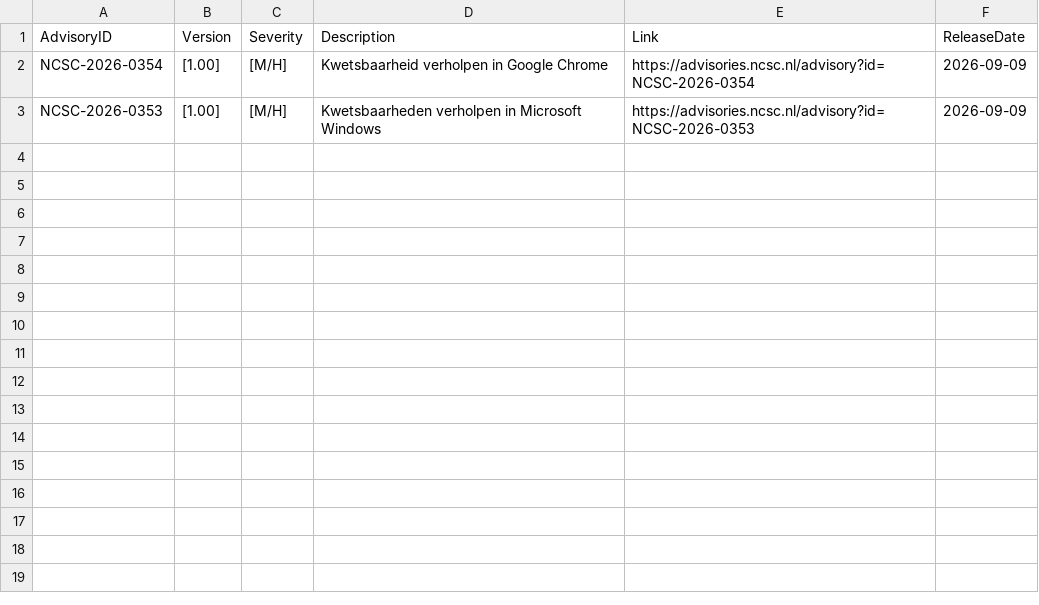
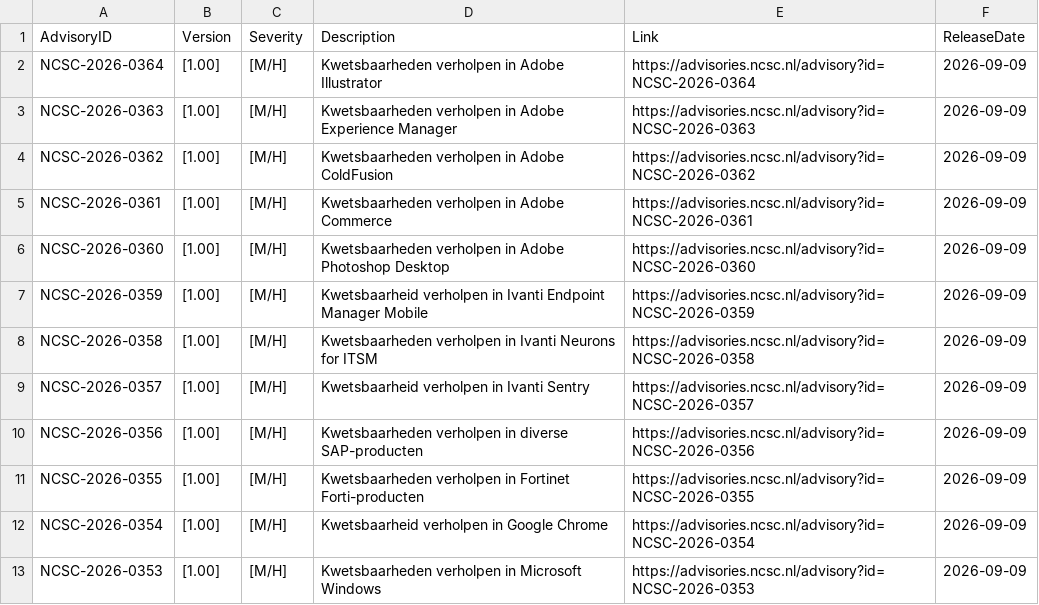
Before and after one commit to koensmink/ncsc-advisory-watcher, a CSV file: output/daily/2026-09-09.csv, drawn as a sheet.

```diff
--- a/output/daily/2026-09-09.csv
+++ b/output/daily/2026-09-09.csv
@@ -1,2 +1,12 @@
 AdvisoryID,Version,Severity,Description,Link,ReleaseDate
+NCSC-2026-0364,[1.00],[M/H],Kwetsbaarheden verholpen in Adobe Illustrator,https://advisories.ncsc.nl/advisory?id=NCSC-2026-0364,2026-09-09
+NCSC-2026-0363,[1.00],[M/H],Kwetsbaarheden verholpen in Adobe Experience Manager,https://advisories.ncsc.nl/advisory?id=NCSC-2026-0363,2026-09-09
+NCSC-2026-0362,[1.00],[M/H],Kwetsbaarheden verholpen in Adobe ColdFusion,https://advisories.ncsc.nl/advisory?id=NCSC-2026-0362,2026-09-09
+NCSC-2026-0361,[1.00],[M/H],Kwetsbaarheden verholpen in Adobe Commerce,https://advisories.ncsc.nl/advisory?id=NCSC-2026-0361,2026-09-09
+NCSC-2026-0360,[1.00],[M/H],Kwetsbaarheden verholpen in Adobe Photoshop Desktop,https://advisories.ncsc.nl/advisory?id=NCSC-2026-0360,2026-09-09
+NCSC-2026-0359,[1.00],[M/H],Kwetsbaarheid verholpen in Ivanti Endpoint Manager Mobile,https://advisories.ncsc.nl/advisory?id=NCSC-2026-0359,2026-09-09
+NCSC-2026-0358,[1.00],[M/H],Kwetsbaarheden verholpen in Ivanti Neurons for ITSM,https://advisories.ncsc.nl/advisory?id=NCSC-2026-0358,2026-09-09
+NCSC-2026-0357,[1.00],[M/H],Kwetsbaarheid verholpen in Ivanti Sentry,https://advisories.ncsc.nl/advisory?id=NCSC-2026-0357,2026-09-09
+NCSC-2026-0356,[1.00],[M/H],Kwetsbaarheden verholpen in diverse SAP-producten,https://advisories.ncsc.nl/advisory?id=NCSC-2026-0356,2026-09-09
+NCSC-2026-0355,[1.00],[M/H],Kwetsbaarheden verholpen in Fortinet Forti-producten,https://advisories.ncsc.nl/advisory?id=NCSC-2026-0355,2026-09-09
 NCSC-2026-0354,[1.00],[M/H],Kwetsbaarheid verholpen in Google Chrome,https://advisories.ncsc.nl/advisory?id=NCSC-2026-0354,2026-09-09
```
Also changed, not shown: 3 other files.
